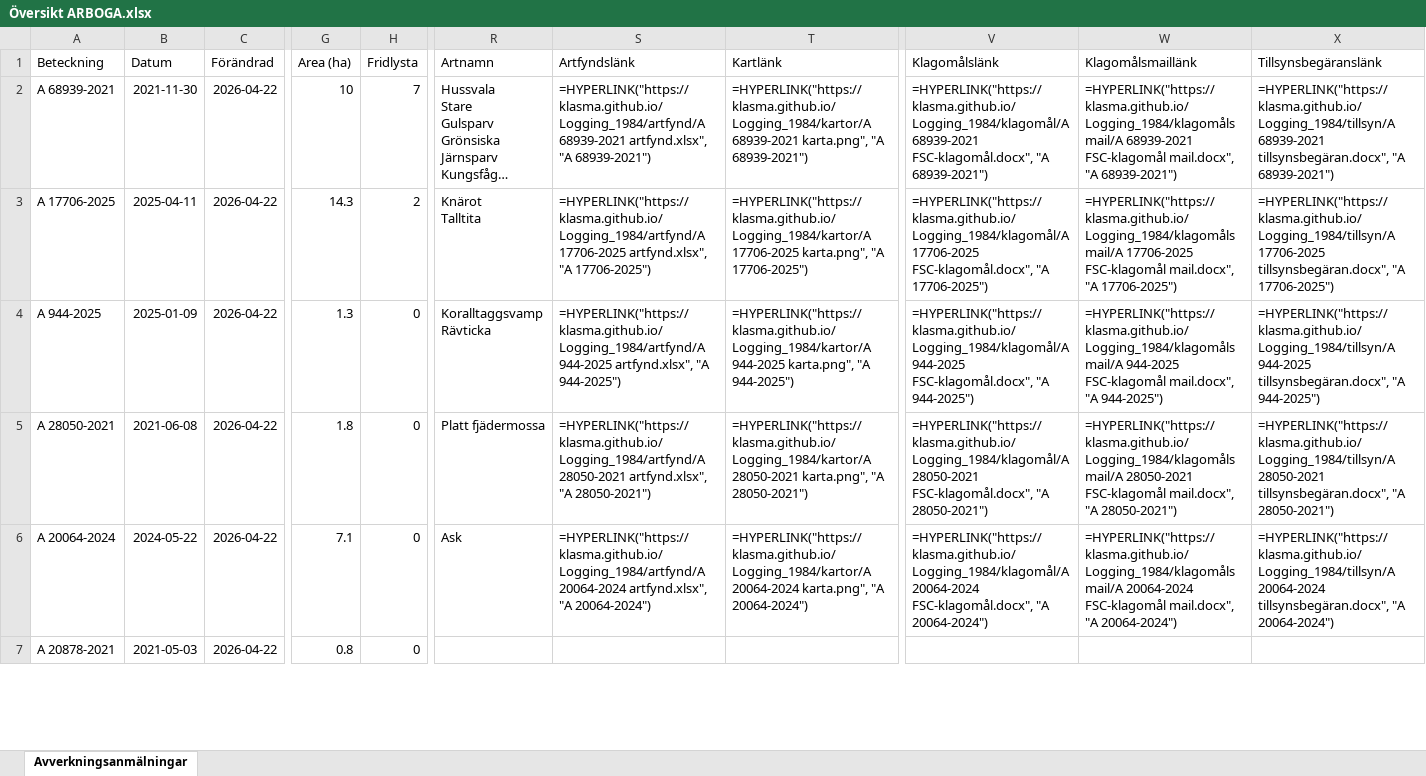
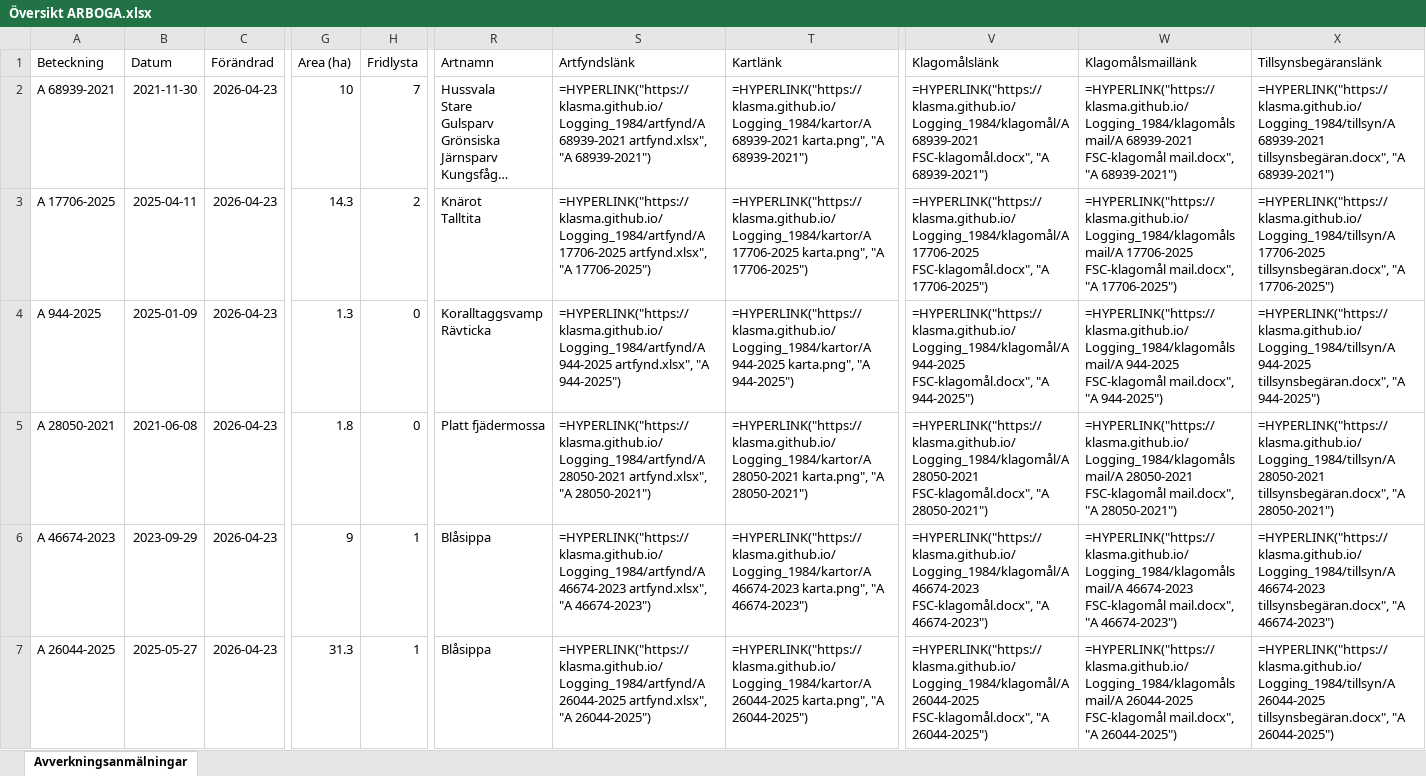
Before and after one commit to klasma/Logging_1984, an Excel workbook: Översikt ARBOGA.xlsx, sheet Avverkningsanmälningar, drawn as a sheet; only a part is shown, gaps mark what is left out; long unchanged cells end in …; values as stored, in another font and other column widths than the file's, no borders; formulas without a stored value are shown as written; the diff covers the shown part only; the diff names each change by its address in the sheet, - before the commit and + after, or states it on an @@ line.

```diff
--- a/Översikt ARBOGA.xlsx (sheet Avverkningsanmälningar)
+++ b/Översikt ARBOGA.xlsx (sheet Avverkningsanmälningar)
-C2:C7 (Förändrad): 2026-04-22
+C2:C7 (Förändrad): 2026-04-23
-A6 (Beteckning): A 20064-2024
+A6 (Beteckning): A 46674-2023
-B6 (Datum): 2024-05-22
+B6 (Datum): 2023-09-29
-G6 (Area (ha)): 7.1
+G6 (Area (ha)): 9
-H6:H7 (Fridlysta): 0
+H6:H7 (Fridlysta): 1
-R6 (Artnamn): Ask
+R6 (Artnamn): Blåsippa
-S6 (Artfyndslänk): =HYPERLINK("https://klasma.github.io/Logging_1984/artfynd/A 20064-2024 artfynd.xlsx", "A 20064-2024")
+S6 (Artfyndslänk): =HYPERLINK("https://klasma.github.io/Logging_1984/artfynd/A 46674-2023 artfynd.xlsx", "A 46674-2023")
-T6 (Kartlänk): =HYPERLINK("https://klasma.github.io/Logging_1984/kartor/A 20064-2024 karta.png", "A 20064-2024")
+T6 (Kartlänk): =HYPERLINK("https://klasma.github.io/Logging_1984/kartor/A 46674-2023 karta.png", "A 46674-2023")
-V6 (Klagomålslänk): =HYPERLINK("https://klasma.github.io/Logging_1984/klagomål/A 20064-2024 FSC-klagomål.docx", "A 20064-2024")
+V6 (Klagomålslänk): =HYPERLINK("https://klasma.github.io/Logging_1984/klagomål/A 46674-2023 FSC-klagomål.docx", "A 46674-2023")
-W6 (Klagomålsmaillänk): =HYPERLINK("https://klasma.github.io/Logging_1984/klagomålsmail/A 20064-2024 FSC-klagomål mail.docx", "A 20064-2024")
+W6 (Klagomålsmaillänk): =HYPERLINK("https://klasma.github.io/Logging_1984/klagomålsmail/A 46674-2023 FSC-klagomål mail.docx", "A 46674-2023")
-X6 (Tillsynsbegäranslänk): =HYPERLINK("https://klasma.github.io/Logging_1984/tillsyn/A 20064-2024 tillsynsbegäran.docx", "A 20064-2024")
+X6 (Tillsynsbegäranslänk): =HYPERLINK("https://klasma.github.io/Logging_1984/tillsyn/A 46674-2023 tillsynsbegäran.docx", "A 46674-2023")
-A7 (Beteckning): A 20878-2021
+A7 (Beteckning): A 26044-2025
-B7 (Datum): 2021-05-03
+B7 (Datum): 2025-05-27
-G7 (Area (ha)): 0.8
+G7 (Area (ha)): 31.3
-R7 (Artnamn): (empty)
+R7 (Artnamn): Blåsippa
-S7 (Artfyndslänk): (empty)
+S7 (Artfyndslänk): =HYPERLINK("https://klasma.github.io/Logging_1984/artfynd/A 26044-2025 artfynd.xlsx", "A 26044-2025")
-T7 (Kartlänk): (empty)
+T7 (Kartlänk): =HYPERLINK("https://klasma.github.io/Logging_1984/kartor/A 26044-2025 karta.png", "A 26044-2025")
-V7 (Klagomålslänk): (empty)
+V7 (Klagomålslänk): =HYPERLINK("https://klasma.github.io/Logging_1984/klagomål/A 26044-2025 FSC-klagomål.docx", "A 26044-2025")
-W7 (Klagomålsmaillänk): (empty)
+W7 (Klagomålsmaillänk): =HYPERLINK("https://klasma.github.io/Logging_1984/klagomålsmail/A 26044-2025 FSC-klagomål mail.docx", "A 26044-2025")
-X7 (Tillsynsbegäranslänk): (empty)
+X7 (Tillsynsbegäranslänk): =HYPERLINK("https://klasma.github.io/Logging_1984/tillsyn/A 26044-2025 tillsynsbegäran.docx", "A 26044-2025")
```
Also changed, not shown: 840 edited cells elsewhere in this sheet, artfynd/A 17706-2025 artfynd.xlsx, artfynd/A 20064-2024 artfynd.xlsx, 38 other files.
